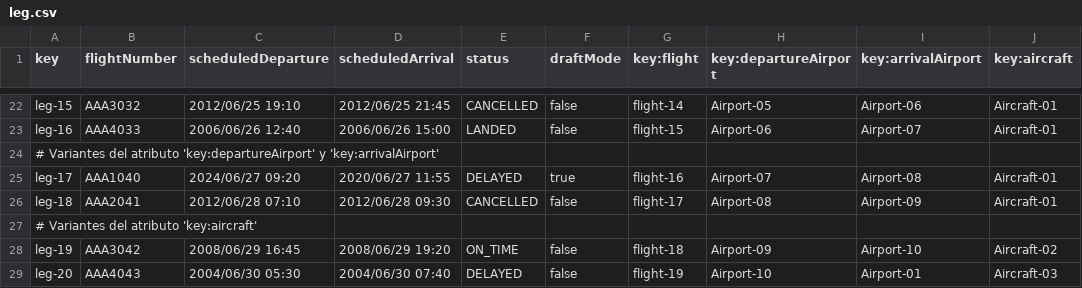
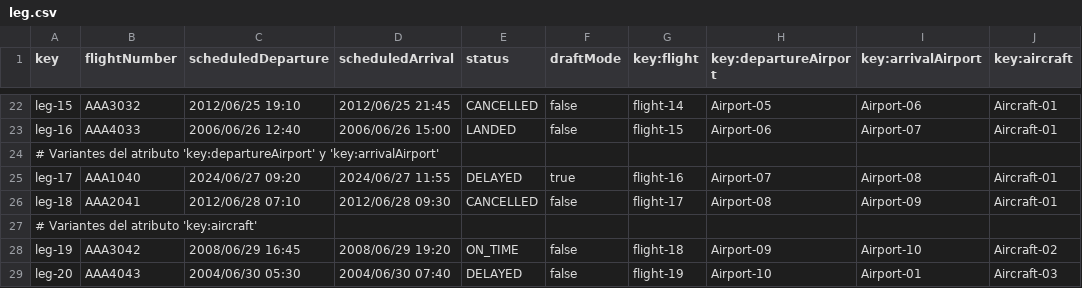
Before and after one commit to paugonpae67/Acme-ANS, a CSV file: src/main/resources/WEB-INF/data/sample/leg.csv, drawn as a sheet; only a part is shown, gaps mark what is left out.

```diff
--- a/src/main/resources/WEB-INF/data/sample/leg.csv
+++ b/src/main/resources/WEB-INF/data/sample/leg.csv
@@ -24,3 +24,3 @@ leg-16,AAA4033,2006/06/26 12:40,2006/06/26 15:00,LANDED,false,flight-15,Airport-
 # Variantes del atributo 'key:departureAirport' y 'key:arrivalAirport',""
-leg-17,AAA1040,2024/06/27 09:20,2020/06/27 11:55,DELAYED,true,flight-16,Airport-07,Airport-08,Aircraft-01
+leg-17,AAA1040,2024/06/27 09:20,2024/06/27 11:55,DELAYED,true,flight-16,Airport-07,Airport-08,Aircraft-01
 leg-18,AAA2041,2012/06/28 07:10,2012/06/28 09:30,CANCELLED,false,flight-17,Airport-08,Airport-09,Aircraft-01
```
Also changed, not shown: src/main/resources/WEB-INF/data/sample/assistanceAgent.csv, src/main/resources/WEB-INF/data/sample/claim.csv, 11 other files.
